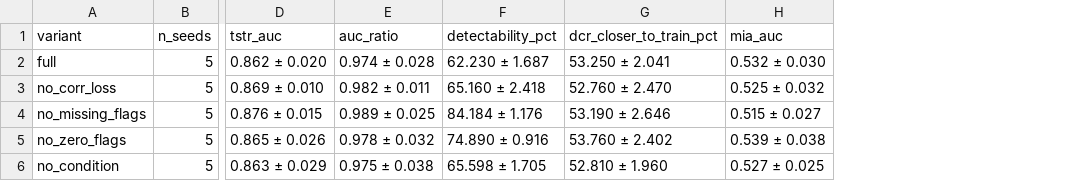
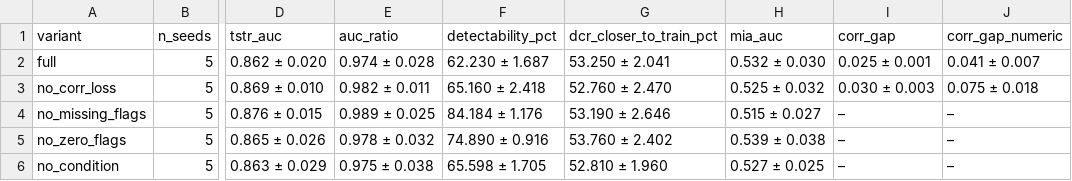
Before and after one commit to Pranavladha612/MedTwin, a CSV file: data/synthetic/ablation/summary.csv, drawn as a sheet; only a part is shown, gaps mark what is left out; the diff names each change by its address in the sheet, - before the commit and + after, or states it on an @@ line.

```diff
--- a/data/synthetic/ablation/summary.csv
+++ b/data/synthetic/ablation/summary.csv
+column I (corr_gap), rows 2-6: 0.025 ± 0.001 | 0.030 ± 0.003 | – | – | –
+column J (corr_gap_numeric), rows 2-6: 0.041 ± 0.007 | 0.075 ± 0.018 | – | – | –
```
Also changed, not shown: data/synthetic/ablation/all_runs.csv, data/synthetic/ablation/paired_comparisons.csv, 43 other files.
